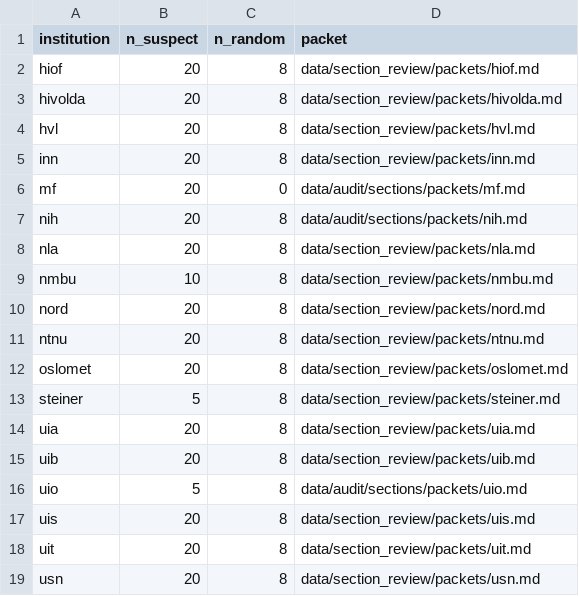
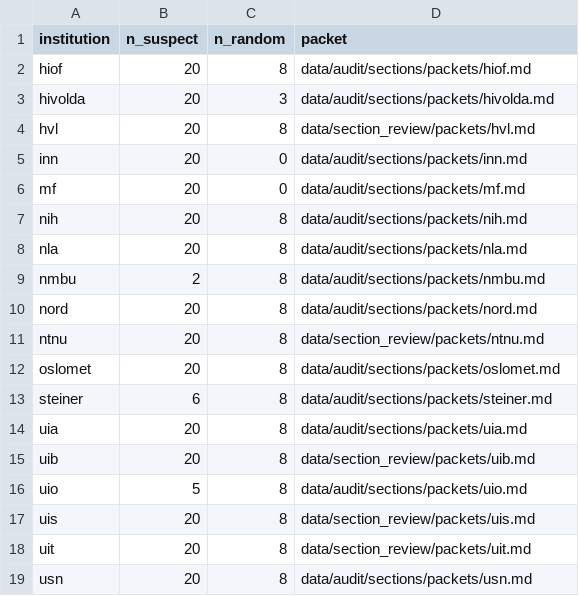
Before and after one commit to roarstovner/TEPS_course_content_harvest, a CSV file: data/audit/sections/manifest.csv, drawn as a sheet.

```diff
--- a/data/audit/sections/manifest.csv
+++ b/data/audit/sections/manifest.csv
@@ -1,15 +1,15 @@
 "institution","n_suspect","n_random","packet"
-"hiof",20,8,"data/section_review/packets/hiof.md"
-"hivolda",20,8,"data/section_review/packets/hivolda.md"
+"hiof",20,8,"data/audit/sections/packets/hiof.md"
+"hivolda",20,3,"data/audit/sections/packets/hivolda.md"
 "hvl",20,8,"data/section_review/packets/hvl.md"
-"inn",20,8,"data/section_review/packets/inn.md"
+"inn",20,0,"data/audit/sections/packets/inn.md"
 "mf",20,0,"data/audit/sections/packets/mf.md"
 "nih",20,8,"data/audit/sections/packets/nih.md"
-"nla",20,8,"data/section_review/packets/nla.md"
-"nmbu",10,8,"data/section_review/packets/nmbu.md"
-"nord",20,8,"data/section_review/packets/nord.md"
+"nla",20,8,"data/audit/sections/packets/nla.md"
+"nmbu",2,8,"data/audit/sections/packets/nmbu.md"
+"nord",20,8,"data/audit/sections/packets/nord.md"
 "ntnu",20,8,"data/section_review/packets/ntnu.md"
-"oslomet",20,8,"data/section_review/packets/oslomet.md"
-"steiner",5,8,"data/section_review/packets/steiner.md"
-"uia",20,8,"data/section_review/packets/uia.md"
+"oslomet",20,8,"data/audit/sections/packets/oslomet.md"
+"steiner",6,8,"data/audit/sections/packets/steiner.md"
+"uia",20,8,"data/audit/sections/packets/uia.md"
 "uib",20,8,"data/section_review/packets/uib.md"
@@ -18,2 +18,2 @@
 "uit",20,8,"data/section_review/packets/uit.md"
-"usn",20,8,"data/section_review/packets/usn.md"
+"usn",20,8,"data/audit/sections/packets/usn.md"
```
Also changed, not shown: 16 other files.
